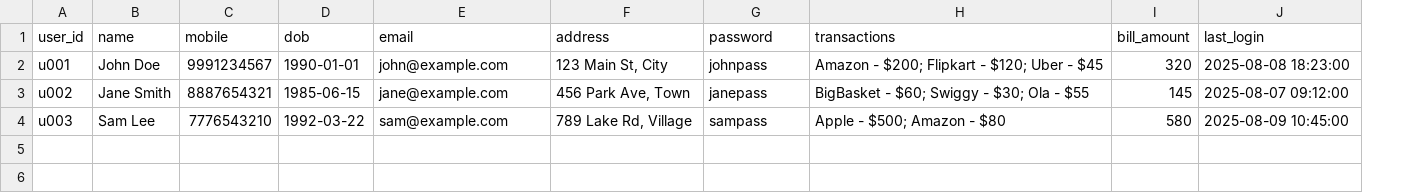
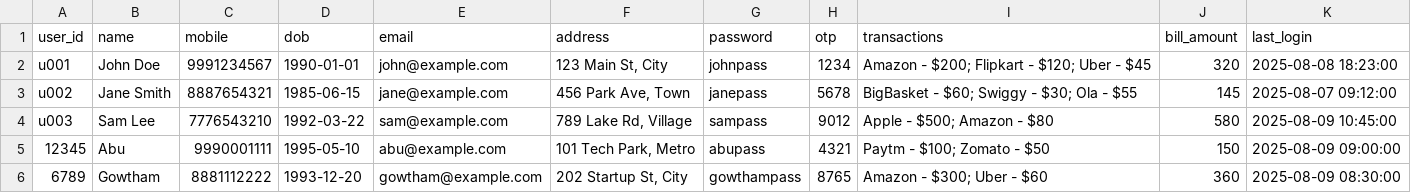
Before and after one commit to abubasith456/voice-agent, a CSV file: mcp_server/user_data.csv, drawn as a sheet; the diff names each change by its address in the sheet, - before the commit and + after, or states it on an @@ line.

```diff
--- a/mcp_server/user_data.csv
+++ b/mcp_server/user_data.csv
+column H (otp), rows 2-4: 1234 | 5678 | 9012
+row 5: 12345 | Abu | 9990001111 | 1995-05-10 | abu@example.com | 101 Tech Park, Metro | abupass | 4321 | Paytm - $100; Zomato - $50 | 150 | 2025-08-09 09:00:00
+row 6: 6789 | Gowtham | 8881112222 | 1993-12-20 | gowtham@example.com | 202 Startup St, City | gowthampass | 8765 | Amazon - $300; Uber - $60 | 360 | 2025-08-09 08:30:00
```
Also changed, not shown: 3 other files.
